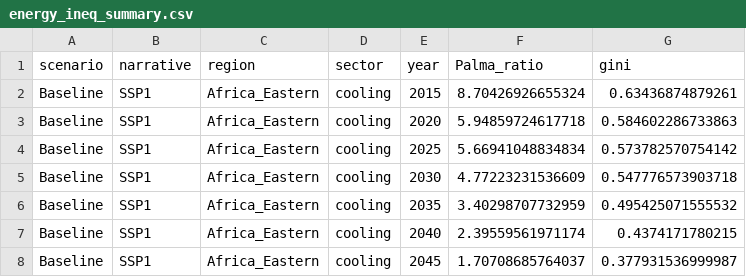
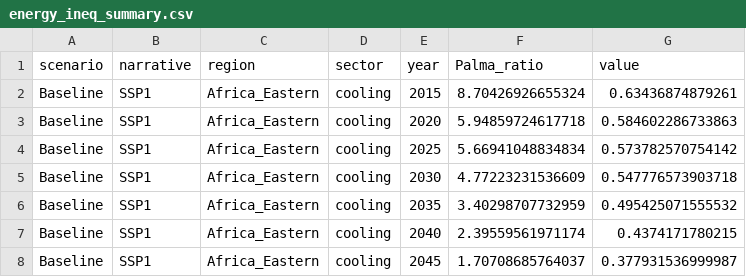
Before and after one commit to jonsampedro/Sampedro-etal_2022_NatEn, a CSV file: energy_ineq_summary.csv, drawn as a sheet; only a part is shown.

```diff
--- a/energy_ineq_summary.csv
+++ b/energy_ineq_summary.csv
@@ -1,2 +1,2 @@
-"scenario","narrative","region","sector","year","Palma_ratio","gini"
+"scenario","narrative","region","sector","year","Palma_ratio","value"
 "Baseline","SSP1","Africa_Eastern","cooling",2015,8.70426926655324,0.63436874879261
```
Also changed, not shown: 5 other files.
